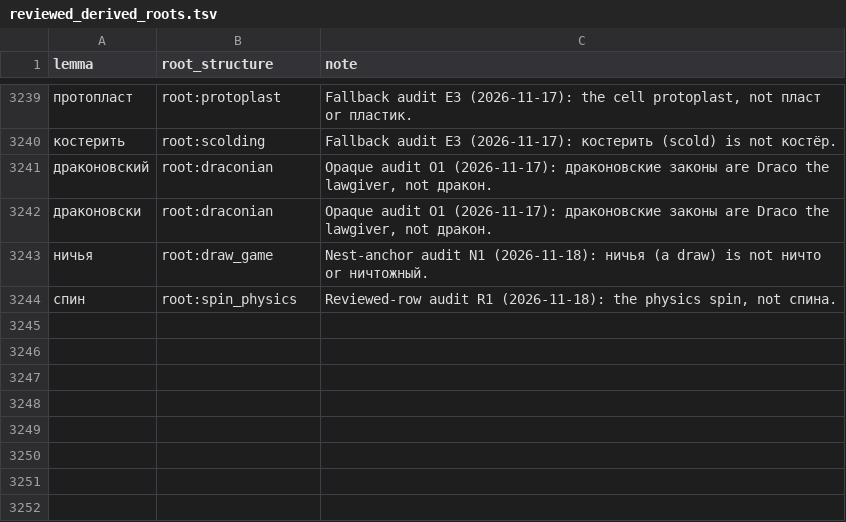
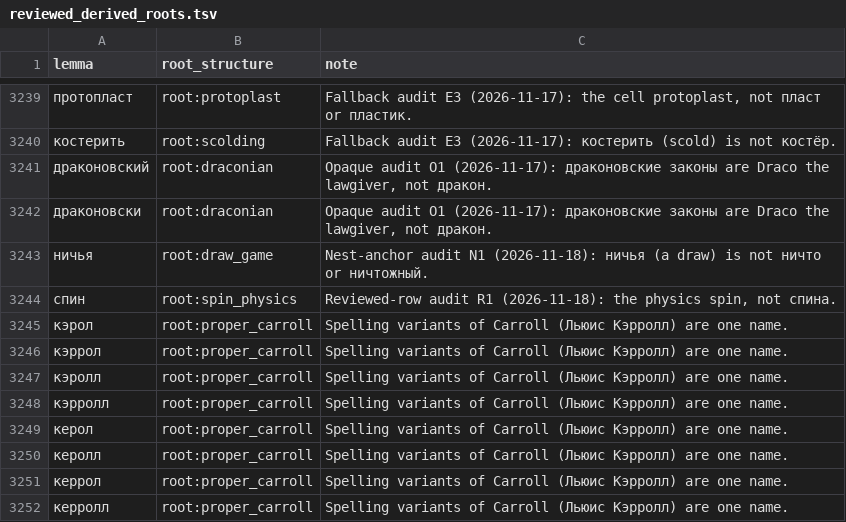
Before and after one commit to andrewgark/interoves_django, a TSV file: games/puzzles/censorly/lexical/data/reviewed_derived_roots.tsv, drawn as a sheet; only a part is shown, gaps mark what is left out; the diff names each change by its address in the sheet, - before the commit and + after, or states it on an @@ line.

```diff
--- a/games/puzzles/censorly/lexical/data/reviewed_derived_roots.tsv
+++ b/games/puzzles/censorly/lexical/data/reviewed_derived_roots.tsv
+row 3245: кэрол | root:proper_carroll | Spelling variants of Carroll (Льюис Кэрролл) are one name.
+row 3246: кэррол | root:proper_carroll | Spelling variants of Carroll (Льюис Кэрролл) are one name.
+row 3247: кэролл | root:proper_carroll | Spelling variants of Carroll (Льюис Кэрролл) are one name.
+row 3248: кэрролл | root:proper_carroll | Spelling variants of Carroll (Льюис Кэрролл) are one name.
+row 3249: керол | root:proper_carroll | Spelling variants of Carroll (Льюис Кэрролл) are one name.
+row 3250: керолл | root:proper_carroll | Spelling variants of Carroll (Льюис Кэрролл) are one name.
+row 3251: керрол | root:proper_carroll | Spelling variants of Carroll (Льюис Кэрролл) are one name.
+row 3252: керролл | root:proper_carroll | Spelling variants of Carroll (Льюис Кэрролл) are one name.
```
Also changed, not shown: 2 other files.
